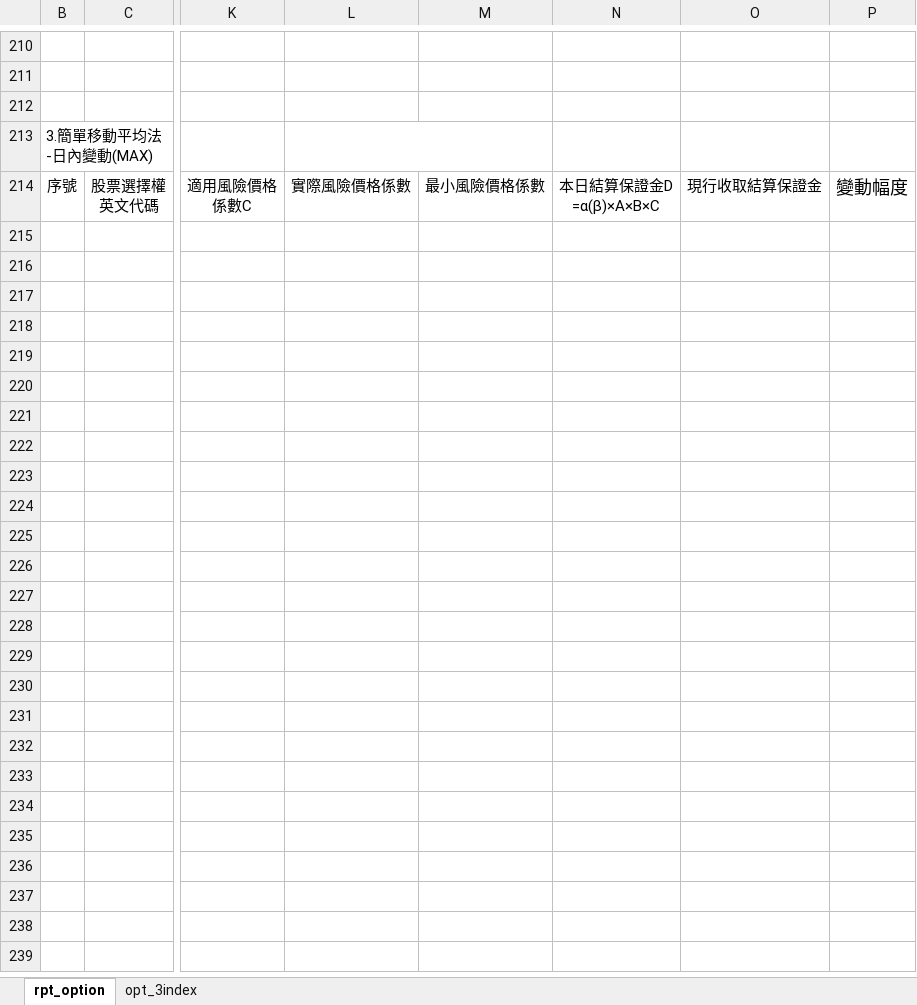
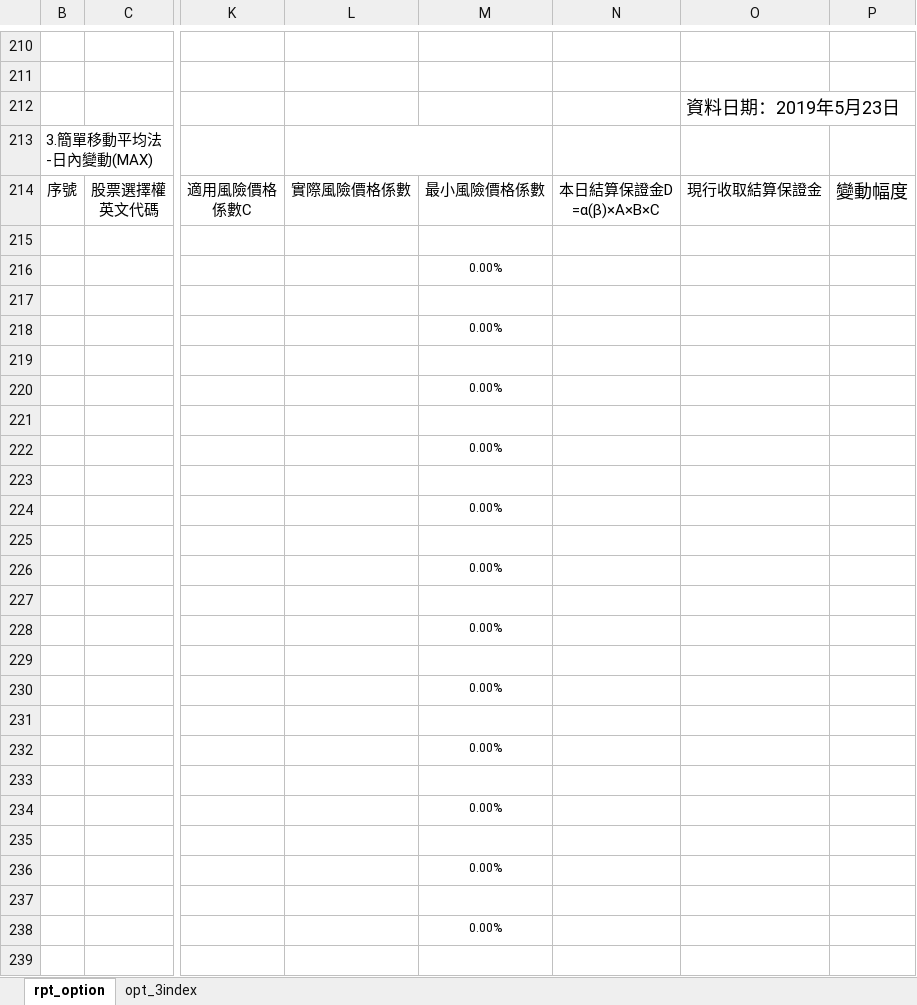
Before and after one commit to haotingchan/RekindlePhoenixCI, an Excel workbook: PhoenixCI/Excel_Template/43020.xlsx, sheet rpt_option, drawn as a sheet; only a part is shown, gaps mark what is left out; values as stored, in another font and other column widths than the file's, no borders; charts and pictures not drawn; the diff covers the shown part only; the diff names each change by its address in the sheet, - before the commit and + after, or states it on an @@ line.

Commit message:
43020 template

```diff
--- a/PhoenixCI/Excel_Template/43020.xlsx (sheet rpt_option)
+++ b/PhoenixCI/Excel_Template/43020.xlsx (sheet rpt_option)
-O212: (empty)
+O212: 資料日期：2019年5月23日
-M216: (empty)
+M216: 0.00%
-M218: (empty)
+M218: 0.00%
-M220: (empty)
+M220: 0.00%
-M222: (empty)
+M222: 0.00%
-M224: (empty)
+M224: 0.00%
-M226: (empty)
+M226: 0.00%
-M228: (empty)
+M228: 0.00%
-M230: (empty)
+M230: 0.00%
-M232: (empty)
+M232: 0.00%
-M234: (empty)
+M234: 0.00%
-M236: (empty)
+M236: 0.00%
-M238: (empty)
+M238: 0.00%
```
Also changed, not shown: 50 edited cells elsewhere in this sheet.
